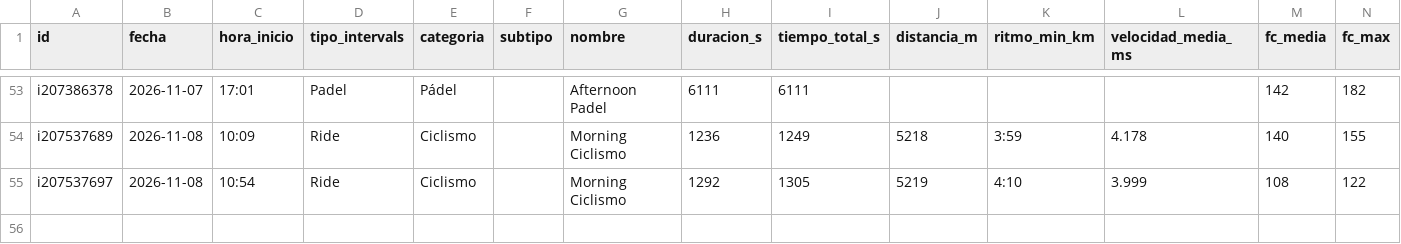
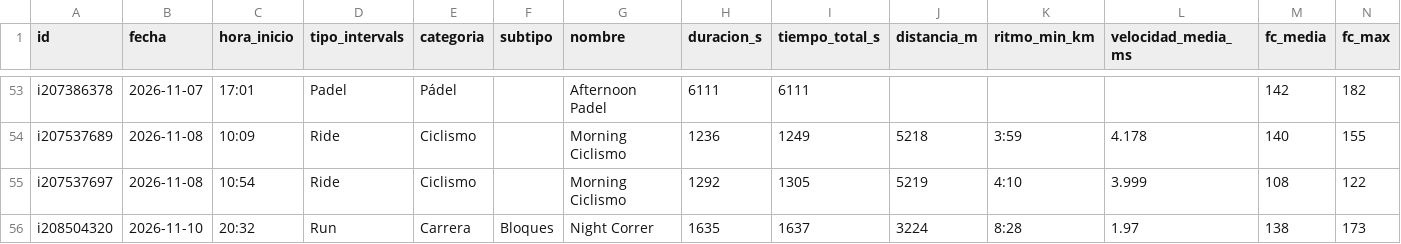
Before and after one commit to jpzingoni/stats-training, a CSV file: datos/actividades.csv, drawn as a sheet; only a part is shown, gaps mark what is left out; rows hold the shown columns only; the diff names each change by its address in the sheet, - before the commit and + after, or states it on an @@ line.

```diff
--- a/datos/actividades.csv
+++ b/datos/actividades.csv
+row 56: i208504320 | 2026-11-10 | 20:32 | Run | Carrera | Bloques | Night Correr | 1635 | 1637 | 3224 | 8:28 | 1.97 | 138 | 173
```
Also changed, not shown: datos/bienestar.csv, datos/bloques.csv, 4 other files.
